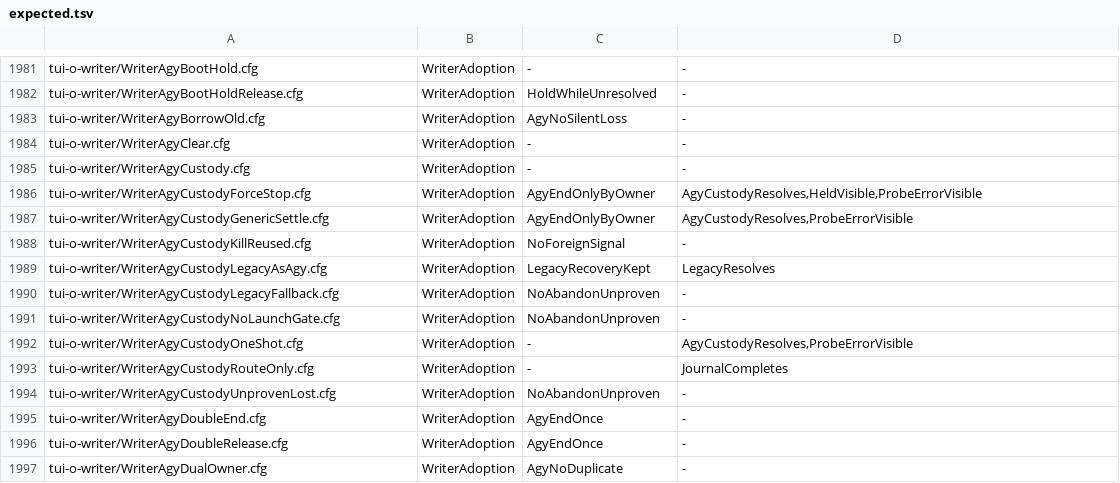
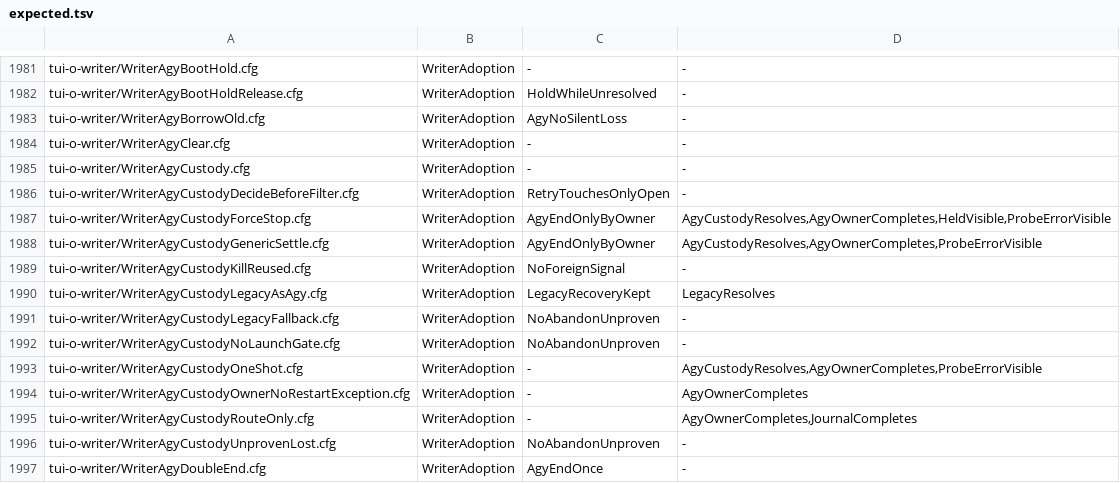
Before and after one commit to itismyfield/AgentDesk, a TSV file: docs/statecharts/expected.tsv, drawn as a sheet; only a part is shown, gaps mark what is left out; the shorter side is filled out with more unchanged rows.

```diff
--- a/docs/statecharts/expected.tsv
+++ b/docs/statecharts/expected.tsv
@@ -1985,4 +1985,5 @@ tui-o-writer/WriterAgyClear.cfg	WriterAdoption	-	-
 tui-o-writer/WriterAgyCustody.cfg	WriterAdoption	-	-
-tui-o-writer/WriterAgyCustodyForceStop.cfg	WriterAdoption	AgyEndOnlyByOwner	AgyCustodyResolves,HeldVisible,ProbeErrorVisible
-tui-o-writer/WriterAgyCustodyGenericSettle.cfg	WriterAdoption	AgyEndOnlyByOwner	AgyCustodyResolves,ProbeErrorVisible
+tui-o-writer/WriterAgyCustodyDecideBeforeFilter.cfg	WriterAdoption	RetryTouchesOnlyOpen	-
+tui-o-writer/WriterAgyCustodyForceStop.cfg	WriterAdoption	AgyEndOnlyByOwner	AgyCustodyResolves,AgyOwnerCompletes,HeldVisible,ProbeErrorVisible
+tui-o-writer/WriterAgyCustodyGenericSettle.cfg	WriterAdoption	AgyEndOnlyByOwner	AgyCustodyResolves,AgyOwnerCompletes,ProbeErrorVisible
 tui-o-writer/WriterAgyCustodyKillReused.cfg	WriterAdoption	NoForeignSignal	-
@@ -1991,4 +1992,5 @@ tui-o-writer/WriterAgyCustodyLegacyFallback.cfg	WriterAdoption	NoAbandonUnproven
 tui-o-writer/WriterAgyCustodyNoLaunchGate.cfg	WriterAdoption	NoAbandonUnproven	-
-tui-o-writer/WriterAgyCustodyOneShot.cfg	WriterAdoption	-	AgyCustodyResolves,ProbeErrorVisible
-tui-o-writer/WriterAgyCustodyRouteOnly.cfg	WriterAdoption	-	JournalCompletes
+tui-o-writer/WriterAgyCustodyOneShot.cfg	WriterAdoption	-	AgyCustodyResolves,AgyOwnerCompletes,ProbeErrorVisible
+tui-o-writer/WriterAgyCustodyOwnerNoRestartException.cfg	WriterAdoption	-	AgyOwnerCompletes
+tui-o-writer/WriterAgyCustodyRouteOnly.cfg	WriterAdoption	-	AgyOwnerCompletes,JournalCompletes
 tui-o-writer/WriterAgyCustodyUnprovenLost.cfg	WriterAdoption	NoAbandonUnproven	-
```
Also changed, not shown: 15 other files.
